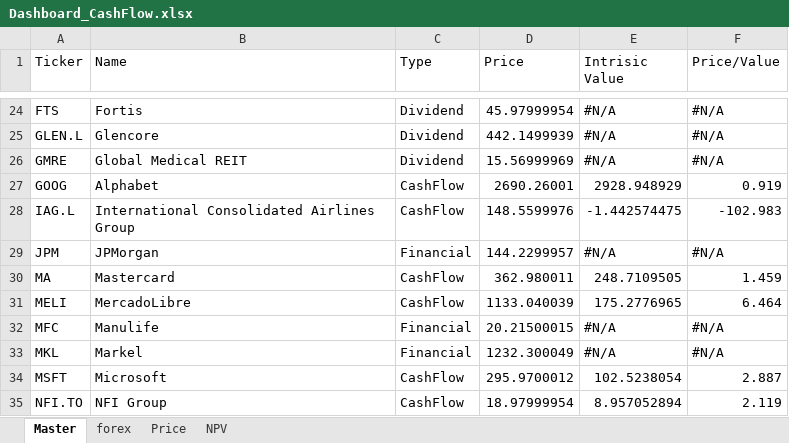
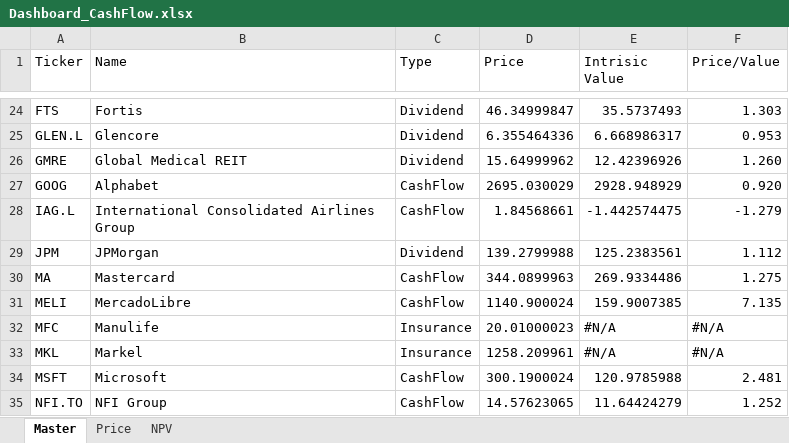
Before and after one commit to nomalet/investing, an Excel workbook: dashboards/Dashboard_CashFlow.xlsx, sheet Master, drawn as a sheet; only a part is shown, gaps mark what is left out; values as stored, in another font and other column widths than the file's, no cell formats; conditional formats not drawn; the diff covers the shown part only; the diff names each change by its address in the sheet, - before the commit and + after, or states it on an @@ line.

Commit message:
Finalised FCF and Dividends Still need to work on insurance

```diff
--- a/dashboards/Dashboard_CashFlow.xlsx (sheet Master)
+++ b/dashboards/Dashboard_CashFlow.xlsx (sheet Master)
-sheet tab: forex
-D24 (Price): 45.97999954
+D24 (Price): 46.34999847
-E24 (Intrisic Value): #N/A
+E24 (Intrisic Value): 35.5737493
-F24 (Price/Value): #N/A
+F24 (Price/Value): 1.303
-D25 (Price): 442.1499939
+D25 (Price): 6.355464336
-E25 (Intrisic Value): #N/A
+E25 (Intrisic Value): 6.668986317
-F25 (Price/Value): #N/A
+F25 (Price/Value): 0.953
-D26 (Price): 15.56999969
+D26 (Price): 15.64999962
-E26 (Intrisic Value): #N/A
+E26 (Intrisic Value): 12.42396926
-F26 (Price/Value): #N/A
+F26 (Price/Value): 1.260
-D27 (Price): 2690.26001
+D27 (Price): 2695.030029
-F27 (Price/Value): 0.919
+F27 (Price/Value): 0.920
-D28 (Price): 148.5599976
+D28 (Price): 1.84568661
-F28 (Price/Value): -102.983
+F28 (Price/Value): -1.279
-C29 (Type): Financial
+C29 (Type): Dividend
-D29 (Price): 144.2299957
+D29 (Price): 139.2799988
-E29 (Intrisic Value): #N/A
+E29 (Intrisic Value): 125.2383561
-F29 (Price/Value): #N/A
+F29 (Price/Value): 1.112
-D30 (Price): 362.980011
+D30 (Price): 344.0899963
-E30 (Intrisic Value): 248.7109505
+E30 (Intrisic Value): 269.9334486
-F30 (Price/Value): 1.459
+F30 (Price/Value): 1.275
-D31 (Price): 1133.040039
+D31 (Price): 1140.900024
-E31 (Intrisic Value): 175.2776965
+E31 (Intrisic Value): 159.9007385
-F31 (Price/Value): 6.464
+F31 (Price/Value): 7.135
-C32:C33 (Type): Financial
+C32:C33 (Type): Insurance
-D32 (Price): 20.21500015
+D32 (Price): 20.01000023
-D33 (Price): 1232.300049
+D33 (Price): 1258.209961
-D34 (Price): 295.9700012
+D34 (Price): 300.1900024
-E34 (Intrisic Value): 102.5238054
+E34 (Intrisic Value): 120.9785988
-F34 (Price/Value): 2.887
+F34 (Price/Value): 2.481
-D35 (Price): 18.97999954
+D35 (Price): 14.57623065
-E35 (Intrisic Value): 8.957052894
+E35 (Intrisic Value): 11.64424279
-F35 (Price/Value): 2.119
+F35 (Price/Value): 1.252
```
Also changed, not shown: 99 edited cells elsewhere in this sheet, sheet NPV, sheet Price, cell formats, formulas that keep their value, 6 other files.
